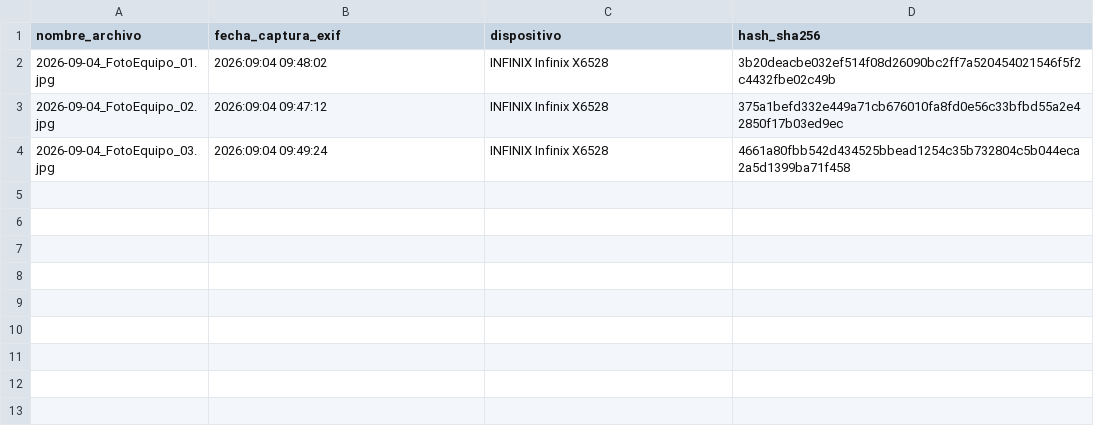
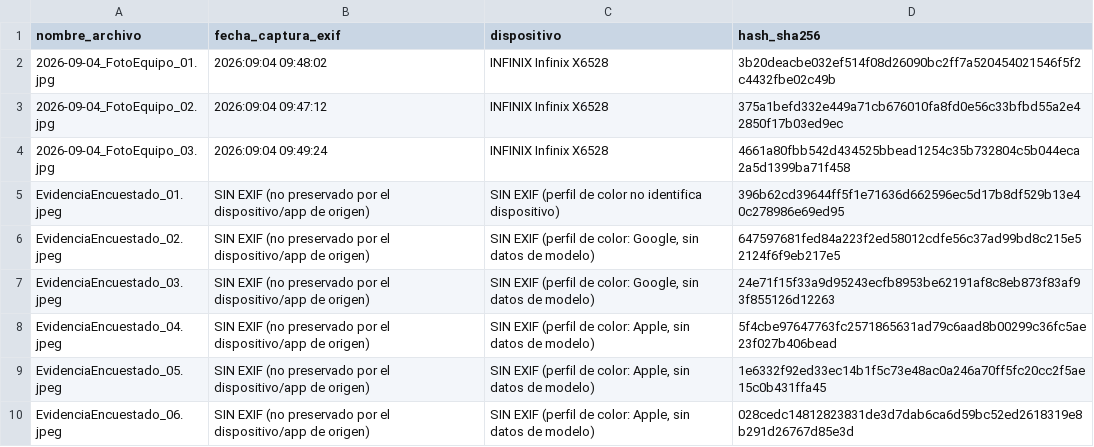
Before and after one commit to andymendozap03/MundiPets-PFC-IngReq, a CSV file: 10_Autoria/exif_inventario.csv, drawn as a sheet.

Commit message:
Actualizar inventario

```diff
--- a/10_Autoria/exif_inventario.csv
+++ b/10_Autoria/exif_inventario.csv
@@ -4 +4,7 @@ nombre_archivo;fecha_captura_exif;dispositivo;hash_sha256
 2026-09-04_FotoEquipo_03.jpg;2026:09:04 09:49:24;INFINIX Infinix X6528;4661a80fbb542d434525bbead1254c35b732804c5b044eca2a5d1399ba71f458
+EvidenciaEncuestado_01.jpeg;SIN EXIF (no preservado por el dispositivo/app de origen);SIN EXIF (perfil de color no identifica dispositivo);396b62cd39644ff5f1e71636d662596ec5d17b8df529b13e40c278986e69ed95
+EvidenciaEncuestado_02.jpeg;SIN EXIF (no preservado por el dispositivo/app de origen);SIN EXIF (perfil de color: Google, sin datos de modelo);647597681fed84a223f2ed58012cdfe56c37ad99bd8c215e52124f6f9eb217e5
+EvidenciaEncuestado_03.jpeg;SIN EXIF (no preservado por el dispositivo/app de origen);SIN EXIF (perfil de color: Google, sin datos de modelo);24e71f15f33a9d95243ecfb8953be62191af8c8eb873f83af93f855126d12263
+EvidenciaEncuestado_04.jpeg;SIN EXIF (no preservado por el dispositivo/app de origen);SIN EXIF (perfil de color: Apple, sin datos de modelo);5f4cbe97647763fc2571865631ad79c6aad8b00299c36fc5ae23f027b406bead
+EvidenciaEncuestado_05.jpeg;SIN EXIF (no preservado por el dispositivo/app de origen);SIN EXIF (perfil de color: Apple, sin datos de modelo);1e6332f92ed33ec14b1f5c73e48ac0a246a70ff5fc20cc2f5ae15c0b431ffa45
+EvidenciaEncuestado_06.jpeg;SIN EXIF (no preservado por el dispositivo/app de origen);SIN EXIF (perfil de color: Apple, sin datos de modelo);028cedc14812823831de3d7dab6ca6d59bc52ed2618319e8b291d26767d85e3d
```
Also changed, not shown: 2 other files.
